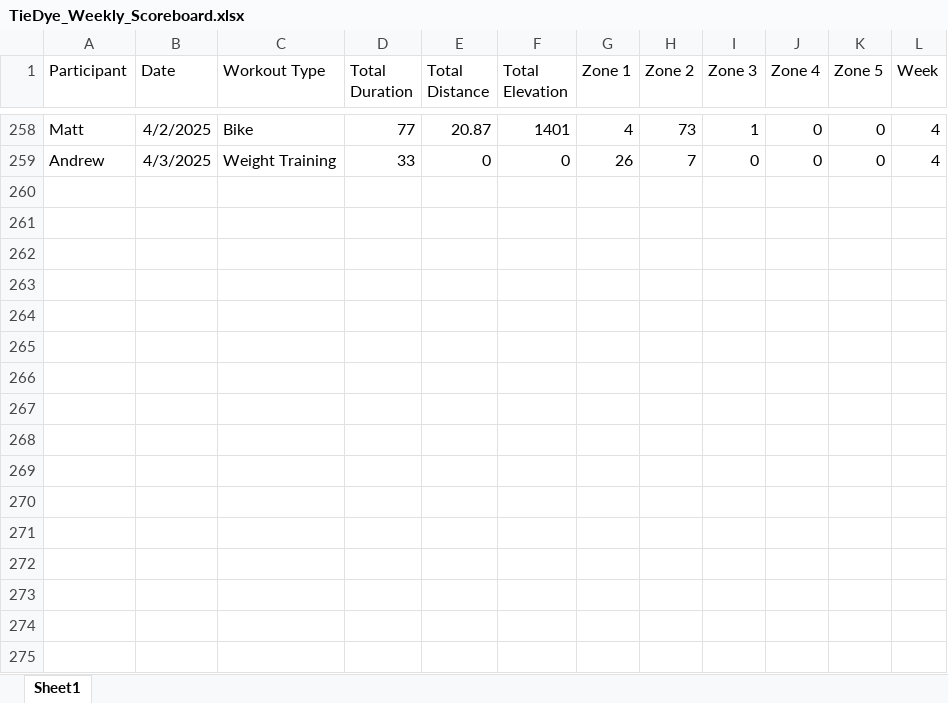
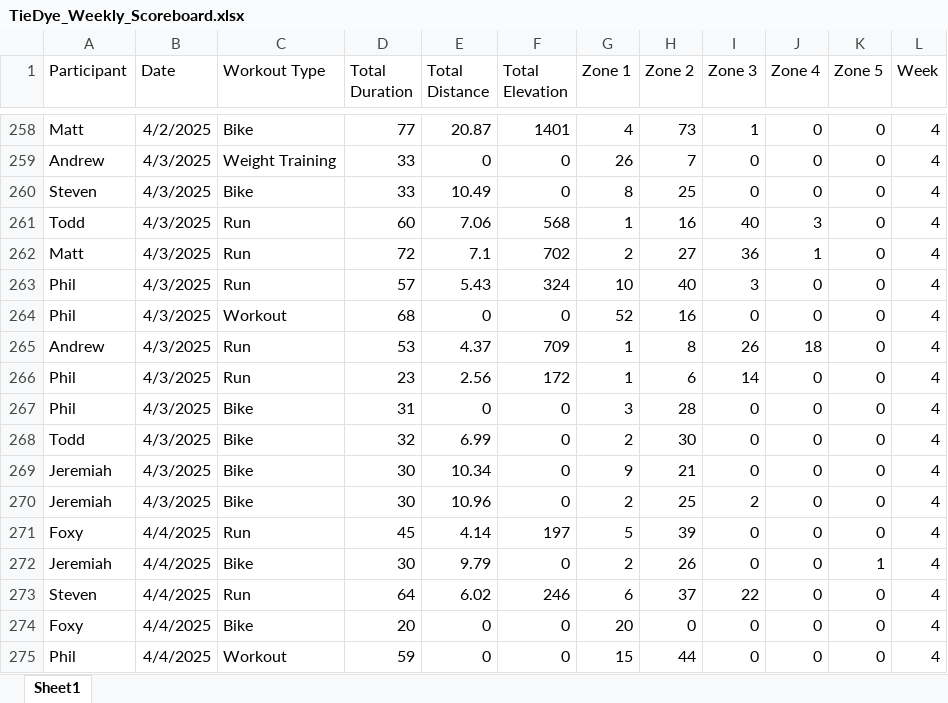
Before and after one commit to Steven-Carter-Data/50k-Strava-Tracker, an Excel workbook: TieDye_Weekly_Scoreboard.xlsx, sheet Sheet1, drawn as a sheet; only a part is shown, gaps mark what is left out; values as stored, in another font and other column widths than the file's, no borders; the diff names each change by its address in the sheet, - before the commit and + after, or states it on an @@ line.

Commit message:
updates

```diff
--- a/TieDye_Weekly_Scoreboard.xlsx (sheet Sheet1)
+++ b/TieDye_Weekly_Scoreboard.xlsx (sheet Sheet1)
+row 260: Steven | 4/3/2025 | Bike | 33 | 10.49 | 0 | 8 | 25 | 0 | 0 | 0 | 4
+row 261: Todd | 4/3/2025 | Run | 60 | 7.06 | 568 | 1 | 16 | 40 | 3 | 0 | 4
+row 262: Matt | 4/3/2025 | Run | 72 | 7.1 | 702 | 2 | 27 | 36 | 1 | 0 | 4
+row 263: Phil | 4/3/2025 | Run | 57 | 5.43 | 324 | 10 | 40 | 3 | 0 | 0 | 4
+row 264: Phil | 4/3/2025 | Workout | 68 | 0 | 0 | 52 | 16 | 0 | 0 | 0 | 4
+row 265: Andrew | 4/3/2025 | Run | 53 | 4.37 | 709 | 1 | 8 | 26 | 18 | 0 | 4
+row 266: Phil | 4/3/2025 | Run | 23 | 2.56 | 172 | 1 | 6 | 14 | 0 | 0 | 4
+row 267: Phil | 4/3/2025 | Bike | 31 | 0 | 0 | 3 | 28 | 0 | 0 | 0 | 4
+row 268: Todd | 4/3/2025 | Bike | 32 | 6.99 | 0 | 2 | 30 | 0 | 0 | 0 | 4
+row 269: Jeremiah | 4/3/2025 | Bike | 30 | 10.34 | 0 | 9 | 21 | 0 | 0 | 0 | 4
+row 270: Jeremiah | 4/3/2025 | Bike | 30 | 10.96 | 0 | 2 | 25 | 2 | 0 | 0 | 4
+row 271: Foxy | 4/4/2025 | Run | 45 | 4.14 | 197 | 5 | 39 | 0 | 0 | 0 | 4
+row 272: Jeremiah | 4/4/2025 | Bike | 30 | 9.79 | 0 | 2 | 26 | 0 | 0 | 1 | 4
+row 273: Steven | 4/4/2025 | Run | 64 | 6.02 | 246 | 6 | 37 | 22 | 0 | 0 | 4
+row 274: Foxy | 4/4/2025 | Bike | 20 | 0 | 0 | 20 | 0 | 0 | 0 | 0 | 4
+row 275: Phil | 4/4/2025 | Workout | 59 | 0 | 0 | 15 | 44 | 0 | 0 | 0 | 4
```
